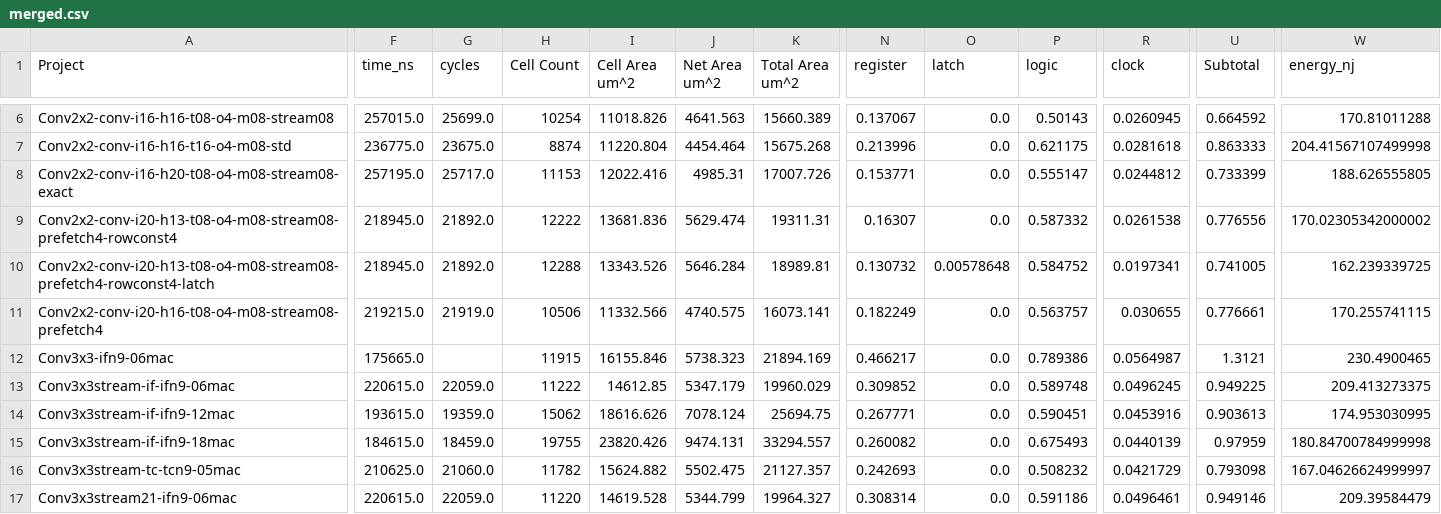
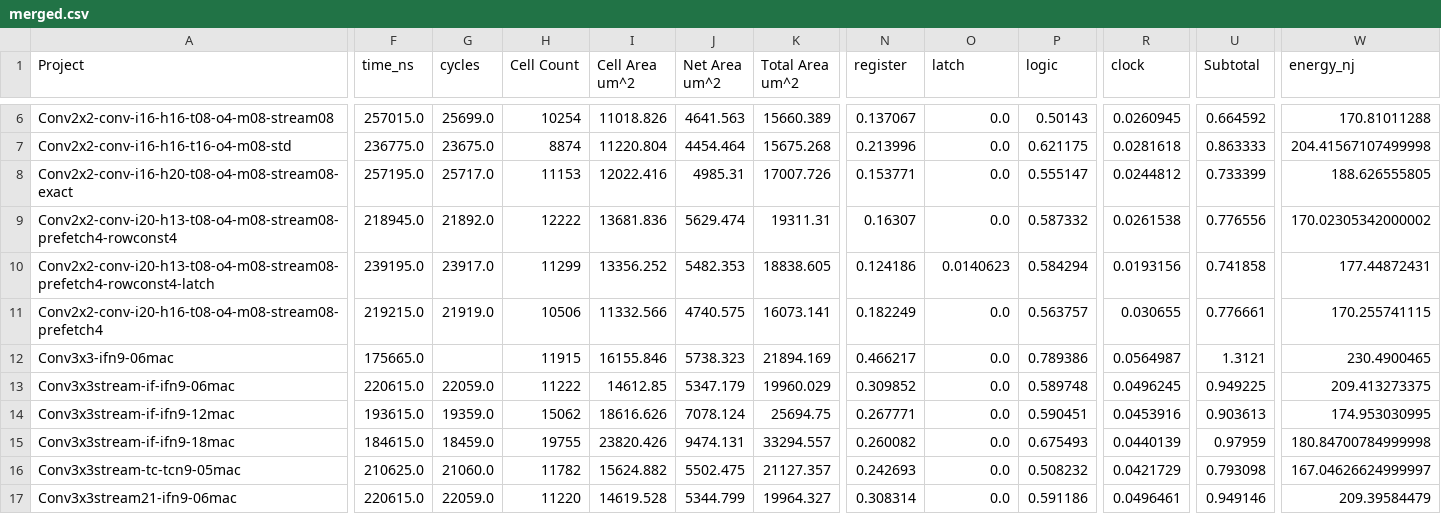
Before and after one commit to tarsioonofrio/FastConv_SystemVerilog, a CSV file: report/merged.csv, drawn as a sheet; only a part is shown, gaps mark what is left out; the diff names each change by its address in the sheet, - before the commit and + after, or states it on an @@ line.

Commit message:
results(conv2x2): update latch power flow

```diff
--- a/report/merged.csv
+++ b/report/merged.csv
-F10 (time_ns): 218945.0
+F10 (time_ns): 239195.0
-G10 (cycles): 21892.0
+G10 (cycles): 23917.0
-H10 (Cell Count): 12288
+H10 (Cell Count): 11299
-I10 (Cell Area um^2): 13343.526
+I10 (Cell Area um^2): 13356.252
-J10 (Net Area um^2): 5646.284
+J10 (Net Area um^2): 5482.353
-K10 (Total Area um^2): 18989.81
+K10 (Total Area um^2): 18838.605
-N10 (register): 0.130732
+N10 (register): 0.124186
-O10 (latch): 0.00578648
+O10 (latch): 0.0140623
-P10 (logic): 0.584752
+P10 (logic): 0.584294
-R10 (clock): 0.0197341
+R10 (clock): 0.0193156
-U10 (Subtotal): 0.741005
+U10 (Subtotal): 0.741858
-W10 (energy_nj): 162.239339725
+W10 (energy_nj): 177.44872431
```
Also changed, not shown: report/pareto.csv, report/power-breakdown.csv, 38 other files.
